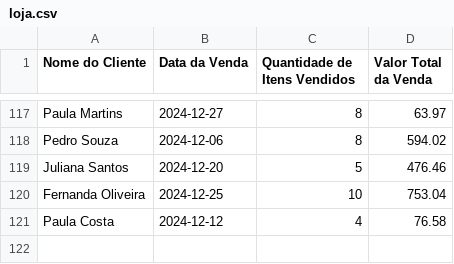
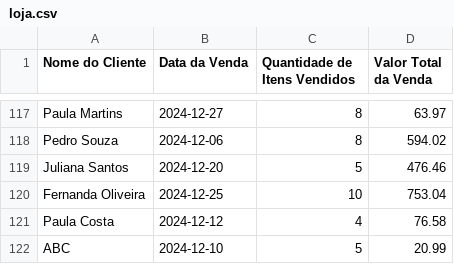
Before and after one commit to ahvShiro/AG_I, a CSV file: loja/loja.csv, drawn as a sheet; only a part is shown, gaps mark what is left out; the diff names each change by its address in the sheet, - before the commit and + after, or states it on an @@ line.

```diff
--- a/loja/loja.csv
+++ b/loja/loja.csv
+row 122: ABC | 2024-12-10 | 5 | 20.99
```
Also changed, not shown: 3 other files.
